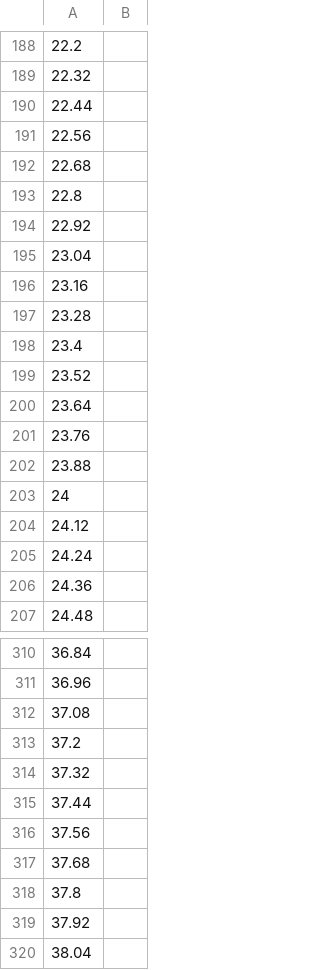
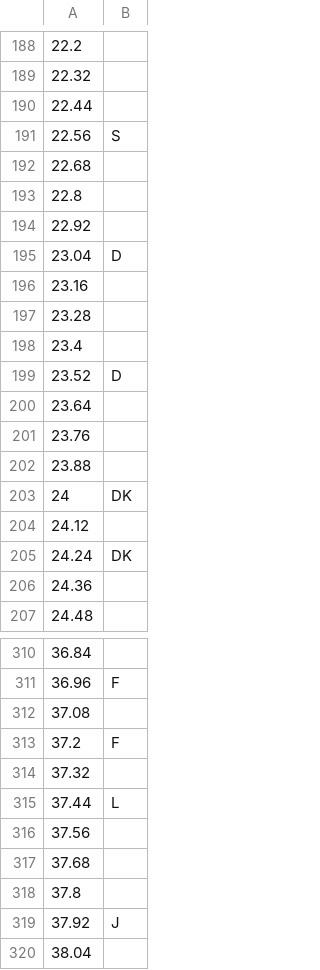
Before and after one commit to GDACollab/COMA, a CSV file: COMA assets/Assets/Scenes/Battle Scenes/working buffer/NEET battle normal.csv, drawn as a sheet; only a part is shown, gaps mark what is left out; the diff covers the shown part only.

```diff
--- a/COMA assets/Assets/Scenes/Battle Scenes/working buffer/NEET battle normal.csv
+++ b/COMA assets/Assets/Scenes/Battle Scenes/working buffer/NEET battle normal.csv
@@ -190,3 +190,3 @@
 22.44,
-22.56,
+22.56,S
 22.68,
@@ -194,3 +194,3 @@
 22.92,
-23.04,
+23.04,D
 23.16,
@@ -198,3 +198,3 @@
 23.4,
-23.52,
+23.52,D
 23.64,
@@ -202,5 +202,5 @@
 23.88,
-24,
+24,DK
 24.12,
-24.24,
+24.24,DK
 24.36,
@@ -310,7 +310,7 @@
 36.84,
-36.96,
+36.96,F
 37.08,
-37.2,
+37.2,F
 37.32,
-37.44,
+37.44,L
 37.56,
@@ -318,3 +318,3 @@
 37.8,
-37.92,
+37.92,J
 38.04,
```
Also changed, not shown: 26 edited cells elsewhere in this file, 6 other files.
